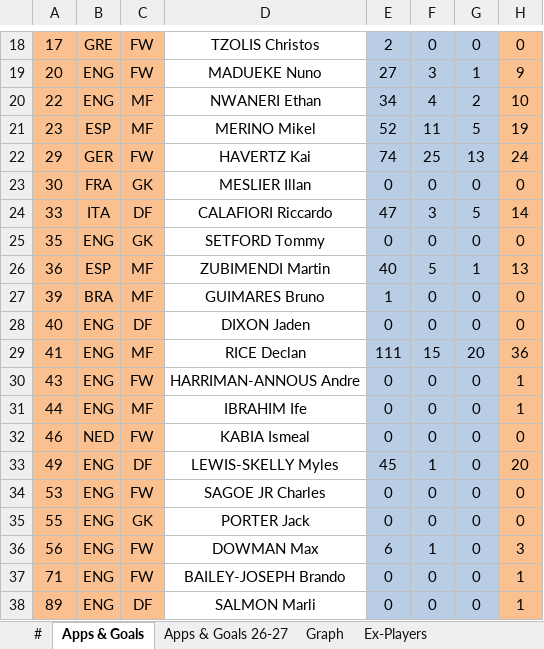
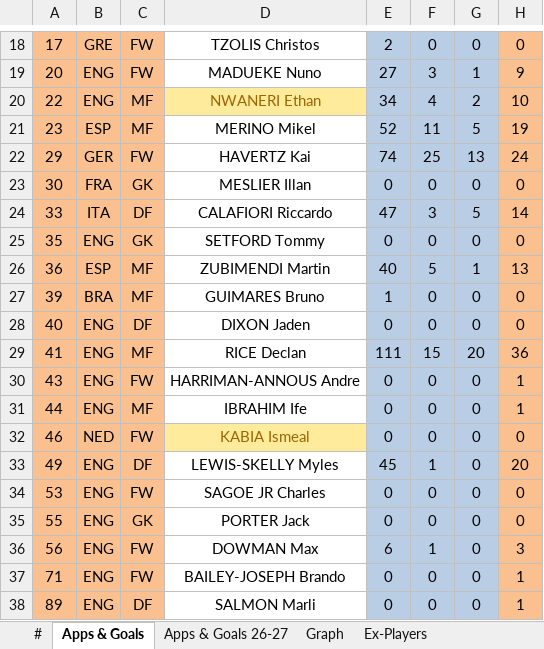
Before and after one commit to przemke92/arsenal, an Excel workbook: data/arsenal_stats.xlsx, sheet Apps & Goals, drawn as a sheet; only a part is shown, gaps mark what is left out; values as stored, in another font and other column widths than the file's, no borders; conditional formats not drawn; the diff names each change by its address in the sheet, - before the commit and + after, or states it on an @@ line.

Commit message:
Add files via upload

```diff
--- a/data/arsenal_stats.xlsx (sheet Apps & Goals)
+++ b/data/arsenal_stats.xlsx (sheet Apps & Goals)
@@ D20 fill: none → #FFEB9C, text colour: black → #9C6500 @@
@@ D32 fill: none → #FFEB9C, text colour: black → #9C6500 @@
```
Also changed, not shown: charts or pictures.
